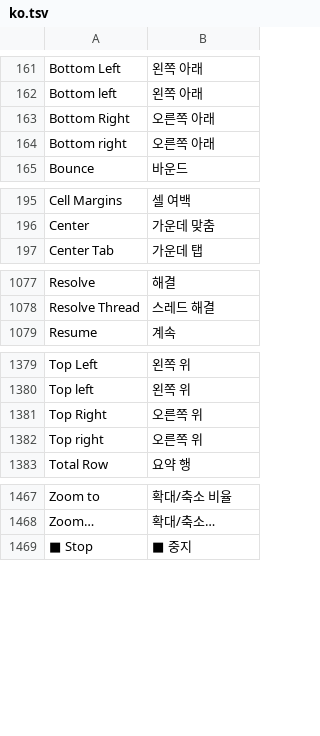
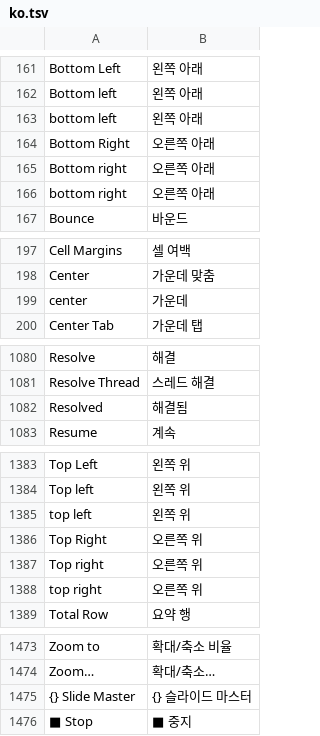
Before and after one commit to BBQ-MAN/deckcraft, a TSV file: crates/ui-egui/src/i18n/ko.tsv, drawn as a sheet; only a part is shown, gaps mark what is left out.

```diff
--- a/crates/ui-egui/src/i18n/ko.tsv
+++ b/crates/ui-egui/src/i18n/ko.tsv
@@ -162,4 +162,6 @@ Bottom Left	왼쪽 아래
 Bottom left	왼쪽 아래
+bottom left	왼쪽 아래
 Bottom Right	오른쪽 아래
 Bottom right	오른쪽 아래
+bottom right	오른쪽 아래
 Bounce	바운드
@@ -196,2 +198,3 @@ Cell Margins	셀 여백
 Center	가운데 맞춤
+center	가운데
 Center Tab	가운데 탭
@@ -1078,2 +1081,3 @@ Resolve	해결
 Resolve Thread	스레드 해결
+Resolved	해결됨
 Resume	계속
@@ -1380,4 +1384,6 @@ Top Left	왼쪽 위
 Top left	왼쪽 위
+top left	왼쪽 위
 Top Right	오른쪽 위
 Top right	오른쪽 위
+top right	오른쪽 위
 Total Row	요약 행
@@ -1468,2 +1474,3 @@ Zoom to	확대/축소 비율
 Zoom…	확대/축소…
+{} Slide Master	{} 슬라이드 마스터
 ■ Stop	■ 중지
```
Also changed, not shown: 11 other files.
